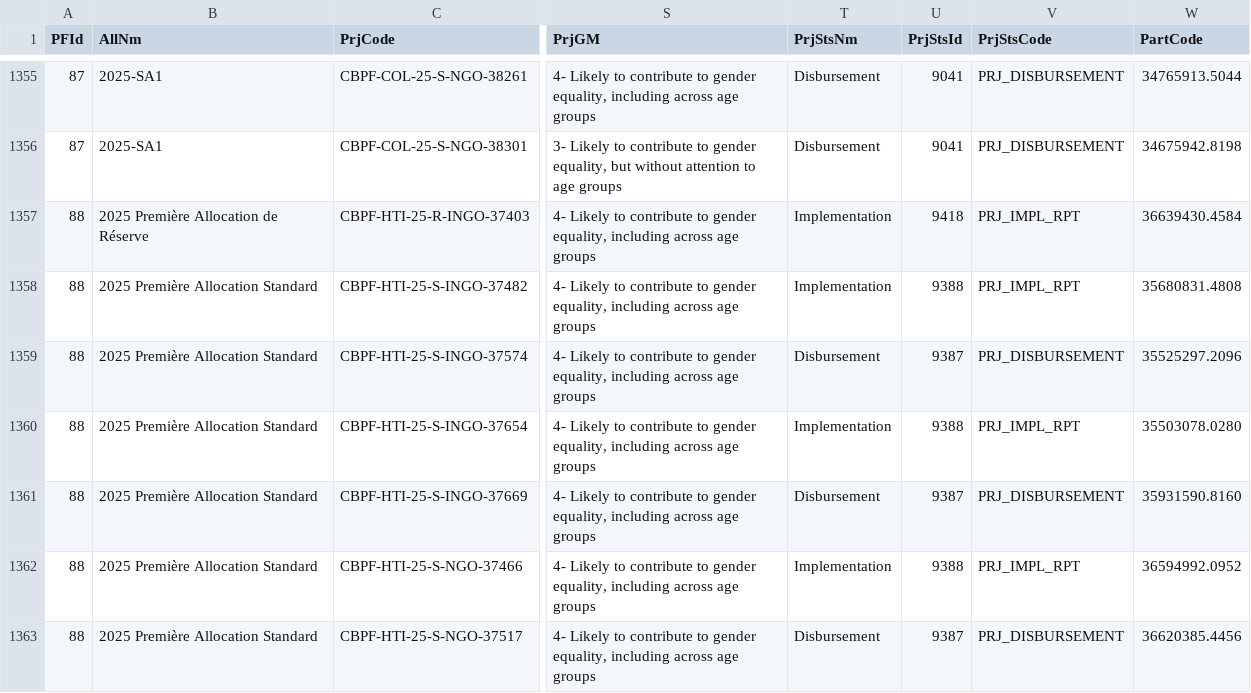
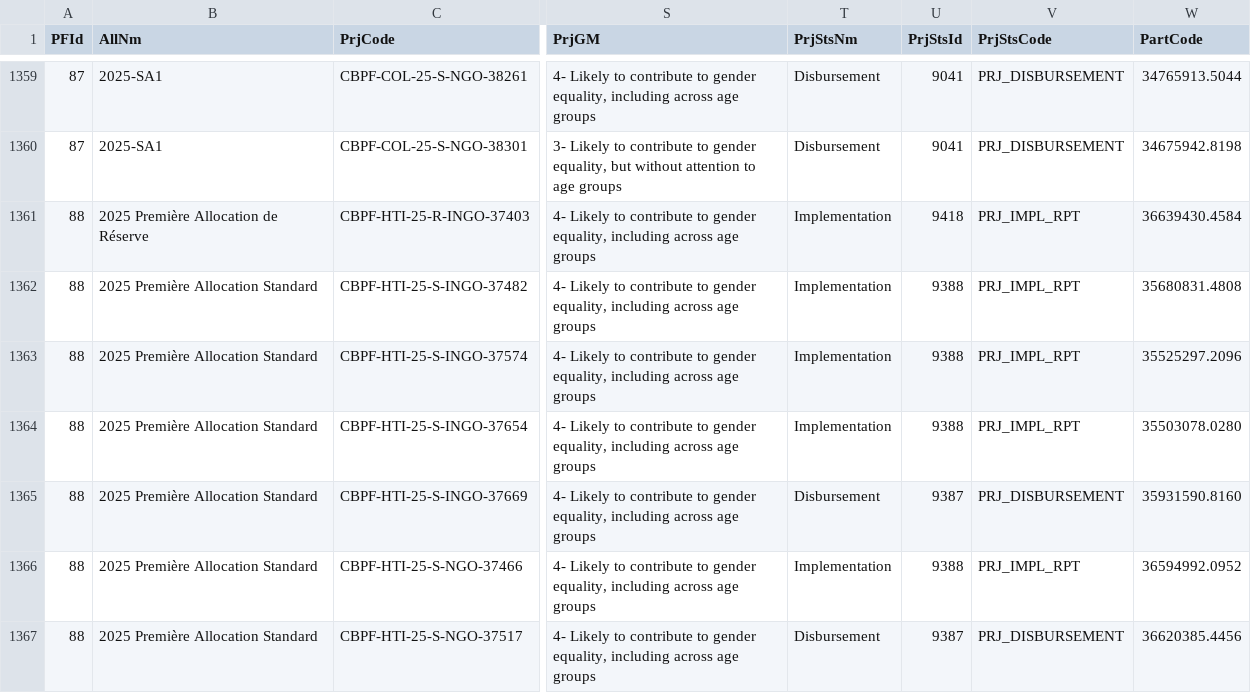
Before and after one commit to CBPFGMS/cbpfgms-data, a CSV file: utils/CBPF_allocations_overview_static/data/ProjectSummaryV2_2025.csv, drawn as a sheet; only a part is shown, gaps mark what is left out; addresses are those after the commit; the diff covers the shown part only; the diff names each change by its address in the sheet, - before the commit and + after, or states it on an @@ line.

```diff
--- a/utils/CBPF_allocations_overview_static/data/ProjectSummaryV2_2025.csv
+++ b/utils/CBPF_allocations_overview_static/data/ProjectSummaryV2_2025.csv
-T1363 (PrjStsNm): Disbursement
+T1363 (PrjStsNm): Implementation
-U1363 (PrjStsId): 9387
+U1363 (PrjStsId): 9388
-V1363 (PrjStsCode): PRJ_DISBURSEMENT
+V1363 (PrjStsCode): PRJ_IMPL_RPT
```
Also changed, not shown: 4 added rows and 19 edited cells elsewhere in this file, utils/CBPF_allocations_overview_static/data/AllocationTypes.csv, utils/CBPF_allocations_overview_static/data/ProjectSummaryAggV2_2015.csv, 11 other files.
